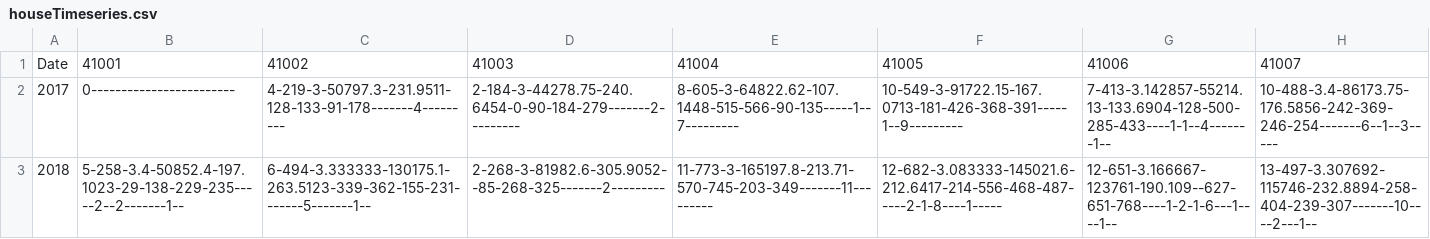
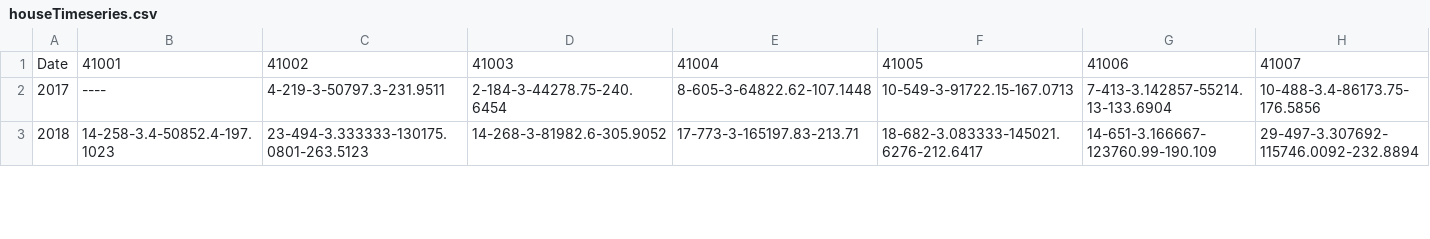
Before and after one commit to osu-rce-webmaps/ods, a CSV file: assets/houseTimeseries.csv, drawn as a sheet; only a part is shown; the diff covers the shown part only; the diff names each change by its address in the sheet, - before the commit and + after, or states it on an @@ line.

```diff
--- a/assets/houseTimeseries.csv
+++ b/assets/houseTimeseries.csv
-B2: 0------------------------
+B2: ----
-C2: 4-219-3-50797.3-231.9511-128-133-91-178-------4---------
+C2: 4-219-3-50797.3-231.9511
-D2: 2-184-3-44278.75-240.6454-0-90-184-279-------2---------
+D2: 2-184-3-44278.75-240.6454
-E2: 8-605-3-64822.62-107.1448-515-566-90-135-----1--7---------
+E2: 8-605-3-64822.62-107.1448
-F2: 10-549-3-91722.15-167.0713-181-426-368-391-----1--9---------
+F2: 10-549-3-91722.15-167.0713
-G2: 7-413-3.142857-55214.13-133.6904-128-500-285-433----1-1--4-------1--
+G2: 7-413-3.142857-55214.13-133.6904
-H2: 10-488-3.4-86173.75-176.5856-242-369-246-254-------6--1--3-----
+H2: 10-488-3.4-86173.75-176.5856
-B3: 5-258-3.4-50852.4-197.1023-29-138-229-235-----2--2-------1--
+B3: 14-258-3.4-50852.4-197.1023
-C3: 6-494-3.333333-130175.1-263.5123-339-362-155-231-------5-------1--
+C3: 23-494-3.333333-130175.0801-263.5123
-D3: 2-268-3-81982.6-305.9052--85-268-325-------2---------
+D3: 14-268-3-81982.6-305.9052
-E3: 11-773-3-165197.8-213.71-570-745-203-349-------11---------
+E3: 17-773-3-165197.83-213.71
-F3: 12-682-3.083333-145021.6-212.6417-214-556-468-487-----2-1-8----1-----
+F3: 18-682-3.083333-145021.6276-212.6417
-G3: 12-651-3.166667-123761-190.109--627-651-768----1-2-1-6---1----1--
+G3: 14-651-3.166667-123760.99-190.109
-H3: 13-497-3.307692-115746-232.8894-258-404-239-307-------10----2---1--
+H3: 29-497-3.307692-115746.0092-232.8894
```
Also changed, not shown: 169 edited cells elsewhere in this file, assets/senateTimeseries.csv, 1 other file.
